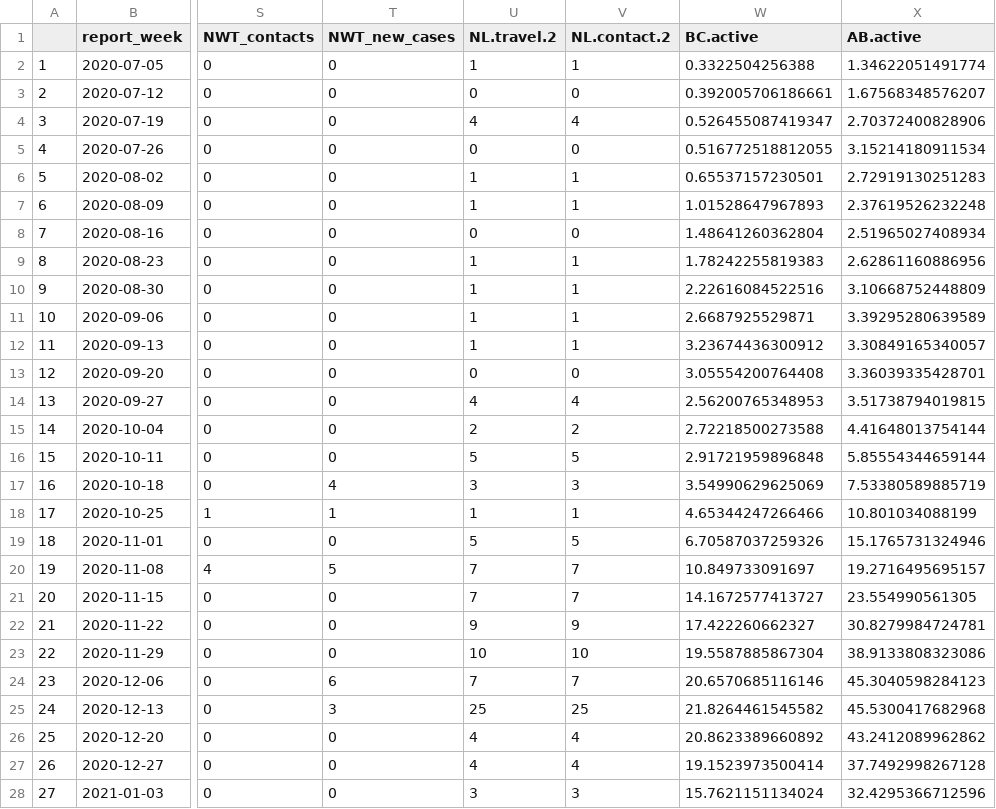
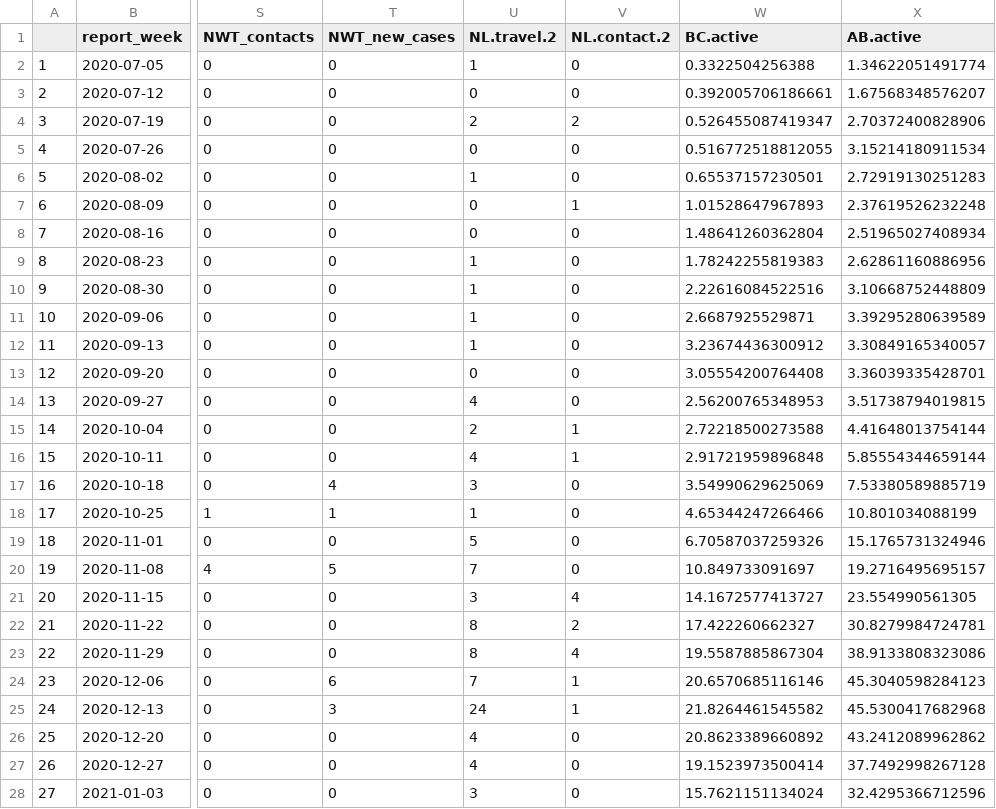
Before and after one commit to ahurford/pandemic-COVID-zero, a CSV file: data/travel.csv, drawn as a sheet; only a part is shown, gaps mark what is left out; the diff covers the shown part only; the diff names each change by its address in the sheet, - before the commit and + after, or states it on an @@ line.

```diff
--- a/data/travel.csv
+++ b/data/travel.csv
-V2 (NL.contact.2): 1
+V2 (NL.contact.2): 0
-U4 (NL.travel.2): 4
+U4 (NL.travel.2): 2
-V4 (NL.contact.2): 4
+V4 (NL.contact.2): 2
-V6 (NL.contact.2): 1
+V6 (NL.contact.2): 0
-U7 (NL.travel.2): 1
+U7 (NL.travel.2): 0
-V9:V12 (NL.contact.2): 1
+V9:V12 (NL.contact.2): 0
-V14 (NL.contact.2): 4
+V14 (NL.contact.2): 0
-V15 (NL.contact.2): 2
+V15 (NL.contact.2): 1
-U16 (NL.travel.2): 5
+U16 (NL.travel.2): 4
-V16 (NL.contact.2): 5
+V16 (NL.contact.2): 1
-V17 (NL.contact.2): 3
+V17 (NL.contact.2): 0
-V18 (NL.contact.2): 1
+V18 (NL.contact.2): 0
-V19 (NL.contact.2): 5
+V19 (NL.contact.2): 0
-V20 (NL.contact.2): 7
+V20 (NL.contact.2): 0
-U21 (NL.travel.2): 7
+U21 (NL.travel.2): 3
-V21 (NL.contact.2): 7
+V21 (NL.contact.2): 4
-U22 (NL.travel.2): 9
+U22 (NL.travel.2): 8
-V22 (NL.contact.2): 9
+V22 (NL.contact.2): 2
-U23 (NL.travel.2): 10
+U23 (NL.travel.2): 8
-V23 (NL.contact.2): 10
+V23 (NL.contact.2): 4
-V24 (NL.contact.2): 7
+V24 (NL.contact.2): 1
-U25 (NL.travel.2): 25
+U25 (NL.travel.2): 24
-V25 (NL.contact.2): 25
+V25 (NL.contact.2): 1
-V26:V27 (NL.contact.2): 4
+V26:V27 (NL.contact.2): 0
-V28 (NL.contact.2): 3
+V28 (NL.contact.2): 0
```
Also changed, not shown: 30 edited cells elsewhere in this file, data/NL-travel.csv, 5 other files.
